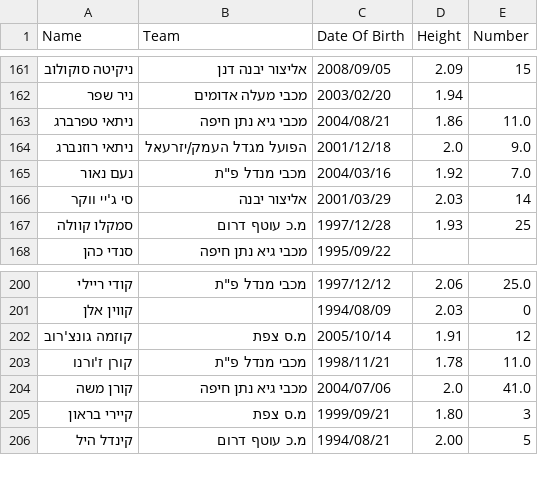
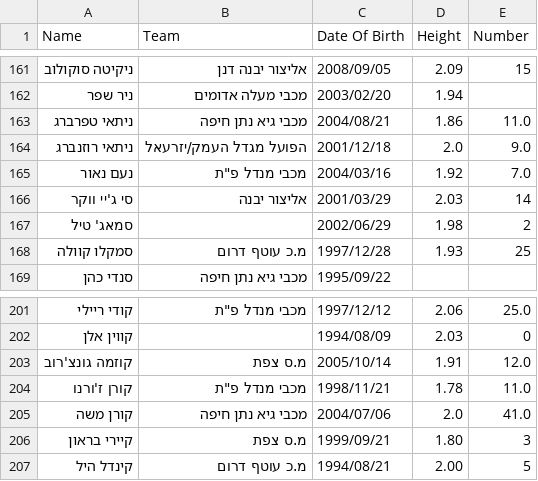
Before and after one commit to navonn3/leumit_db, a CSV file: data/leumit/leumit_player_details.csv, drawn as a sheet; only a part is shown, gaps mark what is left out.

```diff
--- a/data/leumit/leumit_player_details.csv
+++ b/data/leumit/leumit_player_details.csv
@@ -166,2 +166,3 @@
 סי ג'יי ווקר,אליצור יבנה,2001/03/29,2.03,14
+סמאג' טיל,,2002/06/29,1.98,2
 סמקלו קוולה,מ.כ עוטף דרום,1997/12/28,1.93,25
@@ -201,3 +202,3 @@
 קווין אלן,,1994/08/09,2.03,0
-קוזמה גונצ'רוב,מ.ס צפת,2005/10/14,1.91,12
+קוזמה גונצ'רוב,מ.ס צפת,2005/10/14,1.91,12.0
 קורן ז'ורנו,"מכבי מנדל פ""ת",1998/11/21,1.78,11.0
```
Also changed, not shown: data/leumit/leumit_games/game_quarters.csv, data/leumit/leumit_games/game_team_stats.csv, 7 other files.
